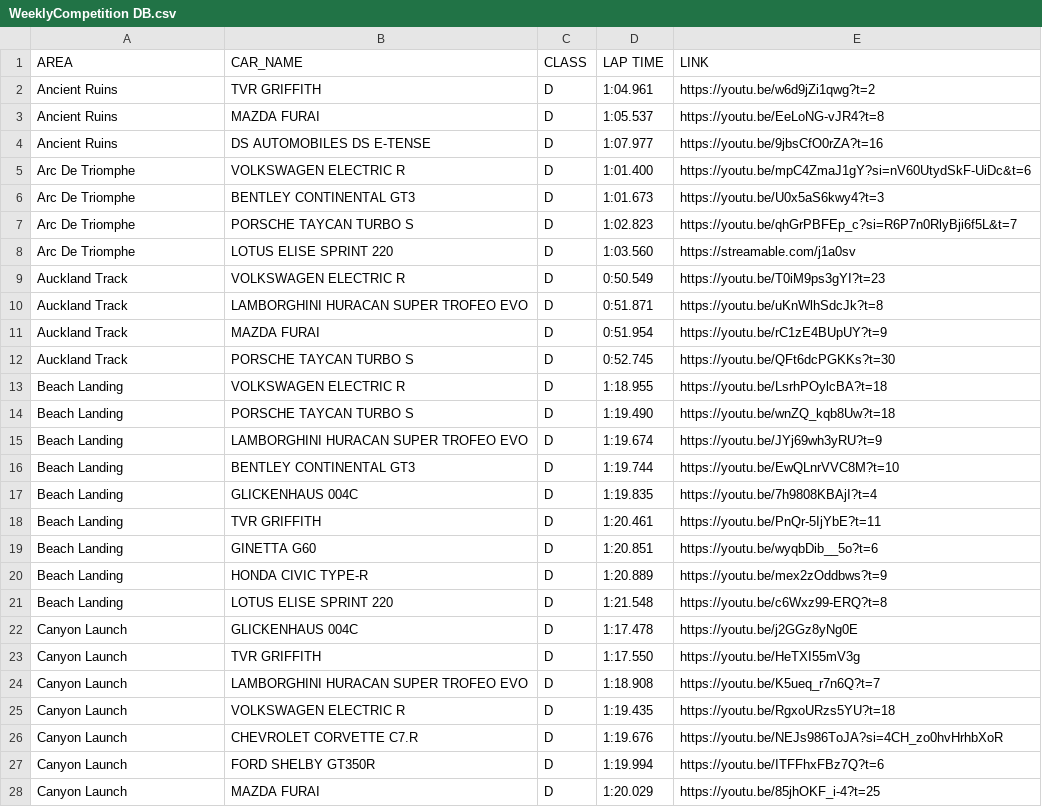
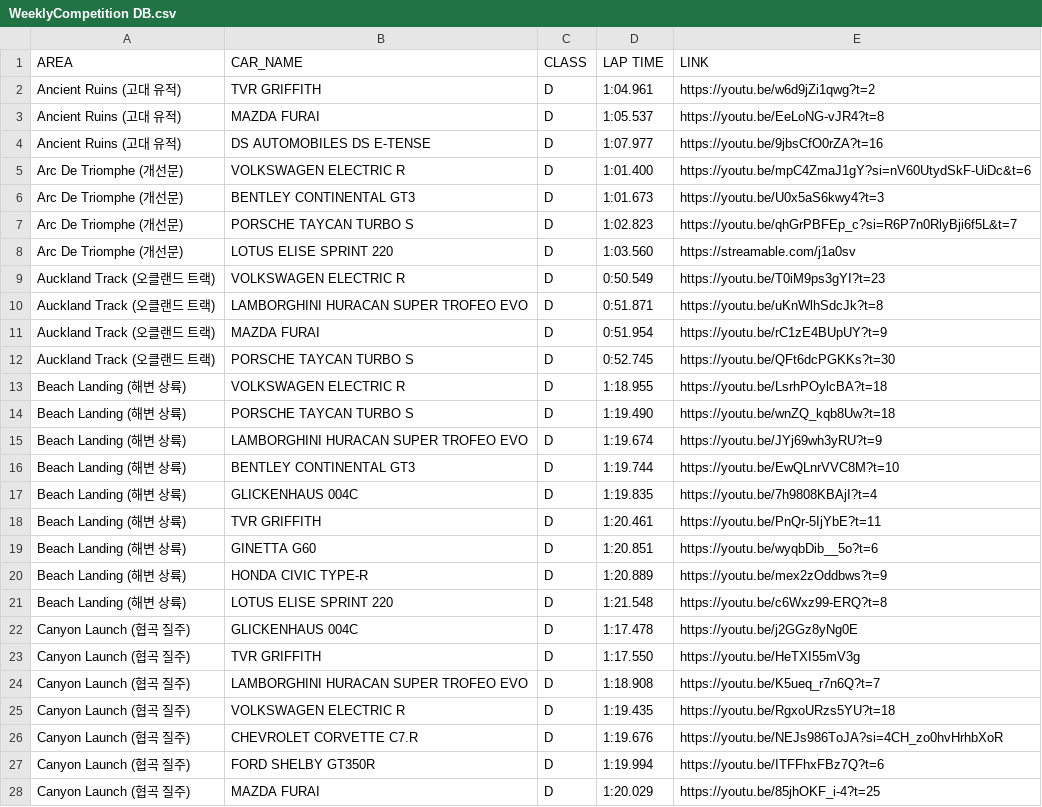
Before and after one commit to Gooraeng/ASL-Assistant, a CSV file: data/WeeklyCompetition DB.csv, drawn as a sheet; only a part is shown; the diff covers the shown part only.

```diff
--- a/data/WeeklyCompetition DB.csv
+++ b/data/WeeklyCompetition DB.csv
@@ -1,28 +1,28 @@
 AREA,CAR_NAME,CLASS,LAP TIME,LINK
-Ancient Ruins,TVR GRIFFITH,D,1:04.961,https://youtu.be/w6d9jZi1qwg?t=2
-Ancient Ruins,MAZDA FURAI,D,1:05.537,https://youtu.be/EeLoNG-vJR4?t=8
-Ancient Ruins,DS AUTOMOBILES DS E-TENSE,D,1:07.977,https://youtu.be/9jbsCfO0rZA?t=16
-Arc De Triomphe,VOLKSWAGEN ELECTRIC R,D,1:01.400,https://youtu.be/mpC4ZmaJ1gY?si=nV60UtydSkF-UiDc&t=6
-Arc De Triomphe,BENTLEY CONTINENTAL GT3,D,1:01.673,https://youtu.be/U0x5aS6kwy4?t=3
-Arc De Triomphe,PORSCHE TAYCAN TURBO S,D,1:02.823,https://youtu.be/qhGrPBFEp_c?si=R6P7n0RlyBji6f5L&t=7
-Arc De Triomphe,LOTUS ELISE SPRINT 220,D,1:03.560,https://streamable.com/j1a0sv
-Auckland Track,VOLKSWAGEN ELECTRIC R,D,0:50.549,https://youtu.be/T0iM9ps3gYI?t=23
-Auckland Track,LAMBORGHINI HURACAN SUPER TROFEO EVO,D,0:51.871,https://youtu.be/uKnWlhSdcJk?t=8
-Auckland Track,MAZDA FURAI,D,0:51.954,https://youtu.be/rC1zE4BUpUY?t=9
-Auckland Track,PORSCHE TAYCAN TURBO S,D,0:52.745,https://youtu.be/QFt6dcPGKKs?t=30
-Beach Landing,VOLKSWAGEN ELECTRIC R,D,1:18.955,https://youtu.be/LsrhPOylcBA?t=18
-Beach Landing,PORSCHE TAYCAN TURBO S,D,1:19.490,https://youtu.be/wnZQ_kqb8Uw?t=18
-Beach Landing,LAMBORGHINI HURACAN SUPER TROFEO EVO,D,1:19.674,https://youtu.be/JYj69wh3yRU?t=9
-Beach Landing,BENTLEY CONTINENTAL GT3,D,1:19.744,https://youtu.be/EwQLnrVVC8M?t=10
-Beach Landing,GLICKENHAUS 004C,D,1:19.835,https://youtu.be/7h9808KBAjI?t=4
-Beach Landing,TVR GRIFFITH,D,1:20.461,https://youtu.be/PnQr-5IjYbE?t=11
-Beach Landing,GINETTA G60,D,1:20.851,https://youtu.be/wyqbDib__5o?t=6
-Beach Landing,HONDA CIVIC TYPE-R,D,1:20.889,https://youtu.be/mex2zOddbws?t=9
-Beach Landing,LOTUS ELISE SPRINT 220,D,1:21.548,https://youtu.be/c6Wxz99-ERQ?t=8
-Canyon Launch,GLICKENHAUS 004C,D,1:17.478,https://youtu.be/j2GGz8yNg0E
-Canyon Launch,TVR GRIFFITH,D,1:17.550,https://youtu.be/HeTXI55mV3g
-Canyon Launch,LAMBORGHINI HURACAN SUPER TROFEO EVO,D,1:18.908,https://youtu.be/K5ueq_r7n6Q?t=7
-Canyon Launch,VOLKSWAGEN ELECTRIC R,D,1:19.435,https://youtu.be/RgxoURzs5YU?t=18
-Canyon Launch,CHEVROLET CORVETTE C7.R,D,1:19.676,https://youtu.be/NEJs986ToJA?si=4CH_zo0hvHrhbXoR
-Canyon Launch,FORD SHELBY GT350R,D,1:19.994,https://youtu.be/ITFFhxFBz7Q?t=6
-Canyon Launch,MAZDA FURAI,D,1:20.029,https://youtu.be/85jhOKF_i-4?t=25
+Ancient Ruins (고대 유적),TVR GRIFFITH,D,1:04.961,https://youtu.be/w6d9jZi1qwg?t=2
+Ancient Ruins (고대 유적),MAZDA FURAI,D,1:05.537,https://youtu.be/EeLoNG-vJR4?t=8
+Ancient Ruins (고대 유적),DS AUTOMOBILES DS E-TENSE,D,1:07.977,https://youtu.be/9jbsCfO0rZA?t=16
+Arc De Triomphe (개선문),VOLKSWAGEN ELECTRIC R,D,1:01.400,https://youtu.be/mpC4ZmaJ1gY?si=nV60UtydSkF-UiDc&t=6
+Arc De Triomphe (개선문),BENTLEY CONTINENTAL GT3,D,1:01.673,https://youtu.be/U0x5aS6kwy4?t=3
+Arc De Triomphe (개선문),PORSCHE TAYCAN TURBO S,D,1:02.823,https://youtu.be/qhGrPBFEp_c?si=R6P7n0RlyBji6f5L&t=7
+Arc De Triomphe (개선문),LOTUS ELISE SPRINT 220,D,1:03.560,https://streamable.com/j1a0sv
+Auckland Track (오클랜드 트랙),VOLKSWAGEN ELECTRIC R,D,0:50.549,https://youtu.be/T0iM9ps3gYI?t=23
+Auckland Track (오클랜드 트랙),LAMBORGHINI HURACAN SUPER TROFEO EVO,D,0:51.871,https://youtu.be/uKnWlhSdcJk?t=8
+Auckland Track (오클랜드 트랙),MAZDA FURAI,D,0:51.954,https://youtu.be/rC1zE4BUpUY?t=9
+Auckland Track (오클랜드 트랙),PORSCHE TAYCAN TURBO S,D,0:52.745,https://youtu.be/QFt6dcPGKKs?t=30
+Beach Landing (해변 상륙),VOLKSWAGEN ELECTRIC R,D,1:18.955,https://youtu.be/LsrhPOylcBA?t=18
+Beach Landing (해변 상륙),PORSCHE TAYCAN TURBO S,D,1:19.490,https://youtu.be/wnZQ_kqb8Uw?t=18
+Beach Landing (해변 상륙),LAMBORGHINI HURACAN SUPER TROFEO EVO,D,1:19.674,https://youtu.be/JYj69wh3yRU?t=9
+Beach Landing (해변 상륙),BENTLEY CONTINENTAL GT3,D,1:19.744,https://youtu.be/EwQLnrVVC8M?t=10
+Beach Landing (해변 상륙),GLICKENHAUS 004C,D,1:19.835,https://youtu.be/7h9808KBAjI?t=4
+Beach Landing (해변 상륙),TVR GRIFFITH,D,1:20.461,https://youtu.be/PnQr-5IjYbE?t=11
+Beach Landing (해변 상륙),GINETTA G60,D,1:20.851,https://youtu.be/wyqbDib__5o?t=6
+Beach Landing (해변 상륙),HONDA CIVIC TYPE-R,D,1:20.889,https://youtu.be/mex2zOddbws?t=9
+Beach Landing (해변 상륙),LOTUS ELISE SPRINT 220,D,1:21.548,https://youtu.be/c6Wxz99-ERQ?t=8
+Canyon Launch (협곡 질주),GLICKENHAUS 004C,D,1:17.478,https://youtu.be/j2GGz8yNg0E
+Canyon Launch (협곡 질주),TVR GRIFFITH,D,1:17.550,https://youtu.be/HeTXI55mV3g
+Canyon Launch (협곡 질주),LAMBORGHINI HURACAN SUPER TROFEO EVO,D,1:18.908,https://youtu.be/K5ueq_r7n6Q?t=7
+Canyon Launch (협곡 질주),VOLKSWAGEN ELECTRIC R,D,1:19.435,https://youtu.be/RgxoURzs5YU?t=18
+Canyon Launch (협곡 질주),CHEVROLET CORVETTE C7.R,D,1:19.676,https://youtu.be/NEJs986ToJA?si=4CH_zo0hvHrhbXoR
+Canyon Launch (협곡 질주),FORD SHELBY GT350R,D,1:19.994,https://youtu.be/ITFFhxFBz7Q?t=6
+Canyon Launch (협곡 질주),MAZDA FURAI,D,1:20.029,https://youtu.be/85jhOKF_i-4?t=25
```
Also changed, not shown: 63 edited cells elsewhere in this file, data/Car hunt DB.csv, data/Club Clash Database.csv, 1 other file.
